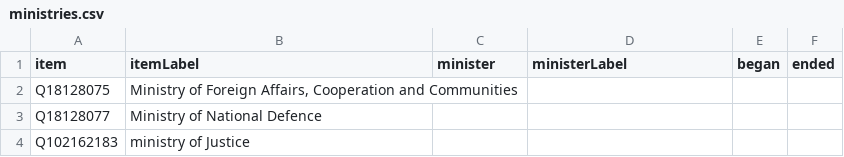
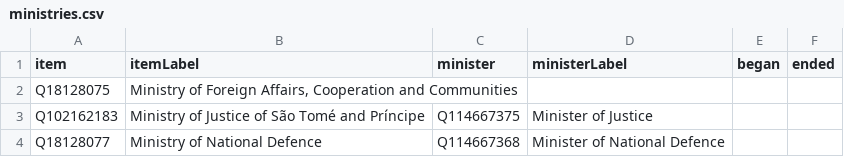
Before and after one commit to every-politician-scrapers/sao-tome-and-principe, a CSV file: wikidata/results/ministries.csv, drawn as a sheet.

```diff
--- a/wikidata/results/ministries.csv
+++ b/wikidata/results/ministries.csv
@@ -2,3 +2,3 @@ item,itemLabel,minister,ministerLabel,began,ended
 Q18128075,"Ministry of Foreign Affairs, Cooperation and Communities",,,,
-Q18128077,Ministry of National Defence,,,,
-Q102162183,ministry of Justice,,,,
+Q102162183,Ministry of Justice of São Tomé and Príncipe,Q114667375,Minister of Justice,,
+Q18128077,Ministry of National Defence,Q114667368,Minister of National Defence,,
```
Also changed, not shown: wikidata/results/all-cabinets.csv, wikidata/results/current-cabinet.csv.
